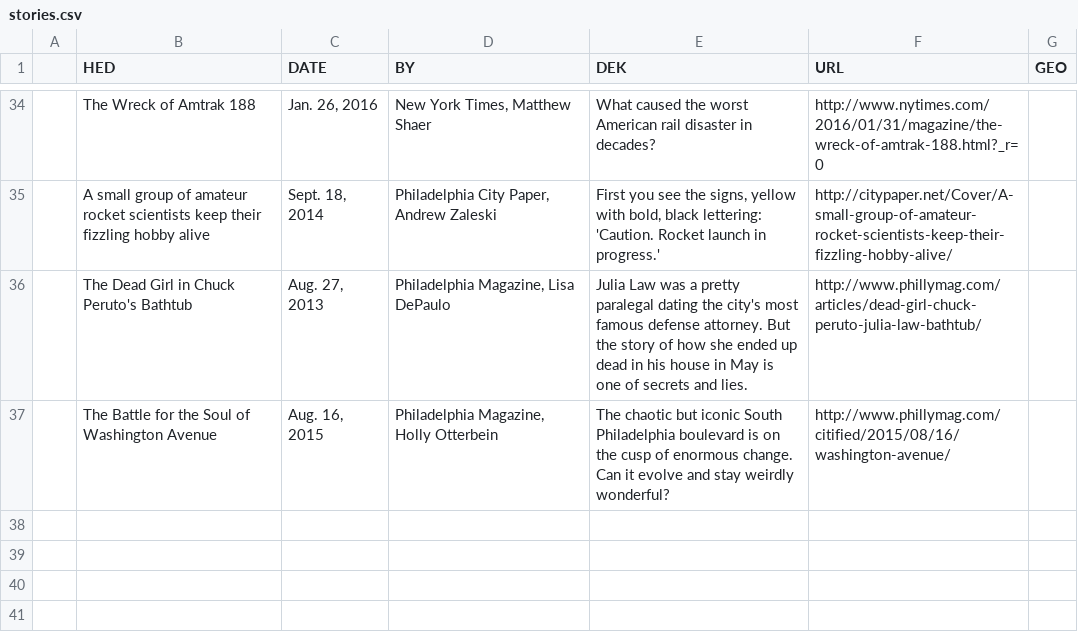
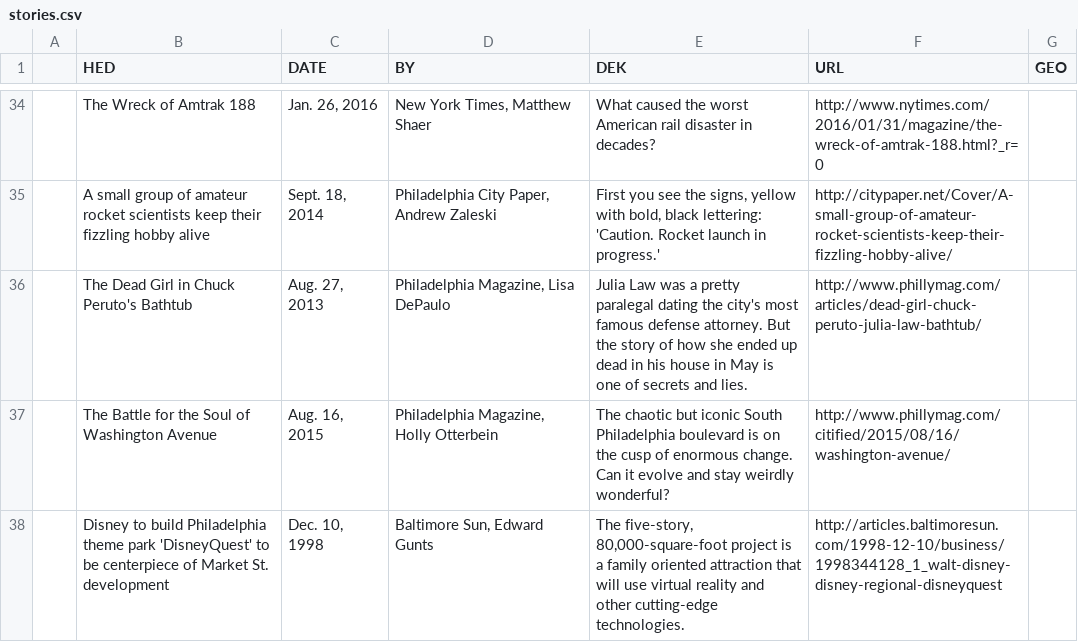
Before and after one commit to zackseward/RAM, a CSV file: stories.csv, drawn as a sheet; only a part is shown, gaps mark what is left out.

Commit message:
Update stories.csv

```diff
--- a/stories.csv
+++ b/stories.csv
@@ -37 +37,2 @@
 ,The Battle for the Soul of Washington Avenue,"Aug. 16, 2015","Philadelphia Magazine, Holly Otterbein","The chaotic but iconic South Philadelphia boulevard is on the cusp of enormous change. Can it evolve and stay weirdly wonderful?",http://www.phillymag.com/citified/2015/08/16/washington-avenue/,,,
+,Disney to build Philadelphia theme park 'DisneyQuest' to be centerpiece of Market St. development,"Dec. 10, 1998", "Baltimore Sun, Edward Gunts","The five-story, 80,000-square-foot project is a family oriented attraction that will use virtual reality and other cutting-edge technologies.",http://articles.baltimoresun.com/1998-12-10/business/1998344128_1_walt-disney-disney-regional-disneyquest,,,
```
